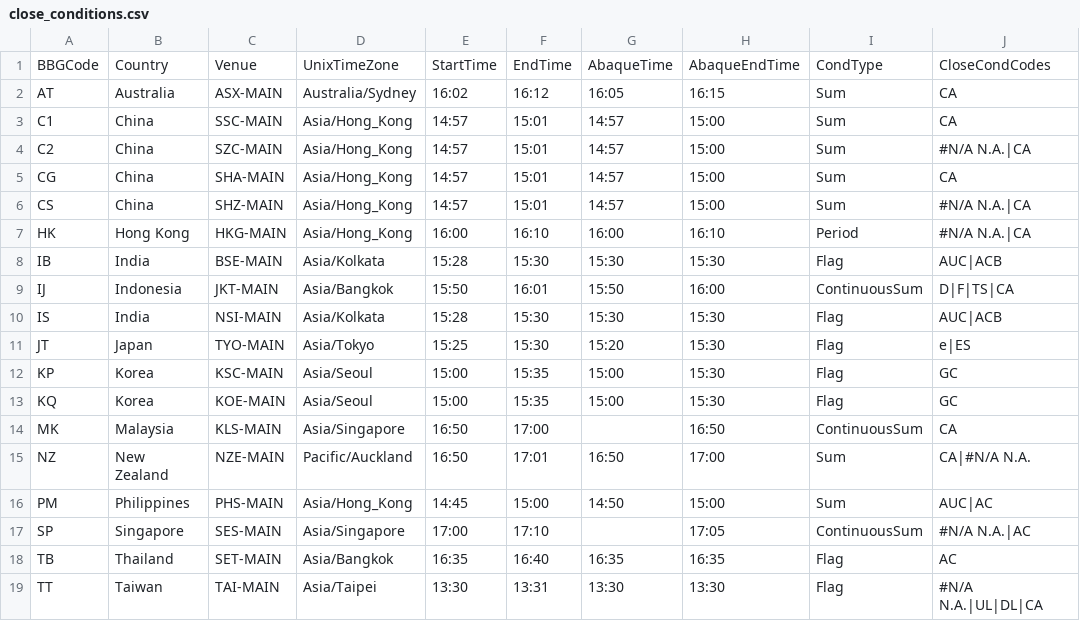
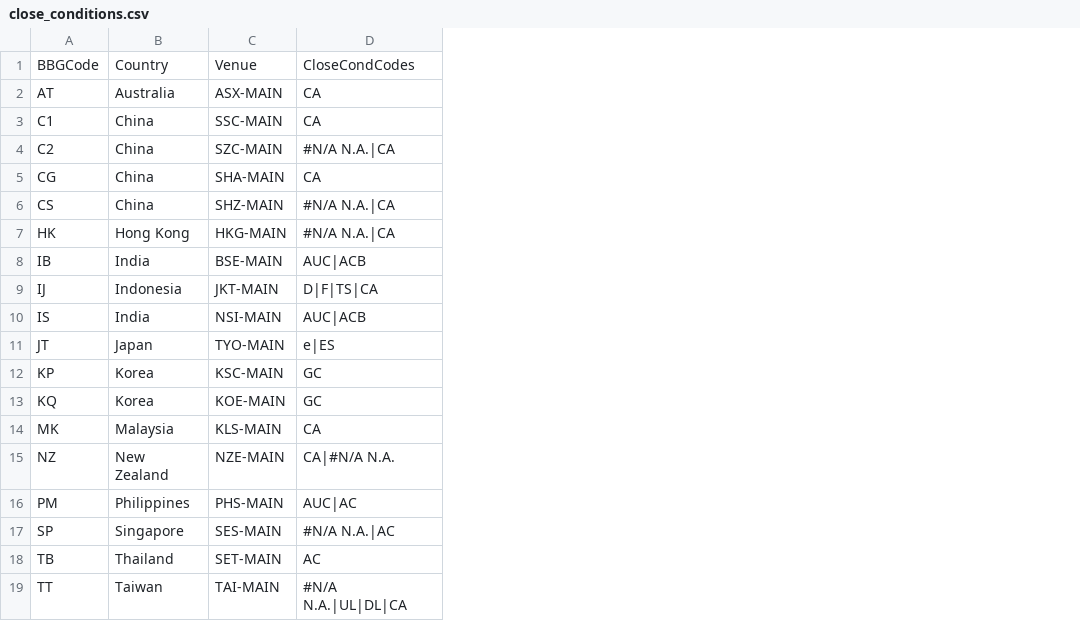
Before and after one commit to kas77000/avo, a CSV file: Phase1/AB/config/close_conditions.csv, drawn as a sheet; the diff names each change by its address in the sheet, - before the commit and + after, or states it on an @@ line.

```diff
--- a/Phase1/AB/config/close_conditions.csv
+++ b/Phase1/AB/config/close_conditions.csv
-column D, rows 1-19: UnixTimeZone | Australia/Sydney | Asia/Hong_Kong | Asia/Hong_Kong | Asia/Hong_Kong | Asia/Hong_Kong | Asia/Hong_Kong | Asia/Kolkata | Asia/Bangkok | Asia/Kolkata | Asia/Tokyo | Asia/Seoul | Asia/Seoul | Asia/Singapore | Pacific/Auckland | Asia/Hong_Kong | Asia/Singapore | Asia/Bangkok | Asia/Taipei
-column E, rows 1-19: StartTime | 16:02 | 14:57 | 14:57 | 14:57 | 14:57 | 16:00 | 15:28 | 15:50 | 15:28 | 15:25 | 15:00 | 15:00 | 16:50 | 16:50 | 14:45 | 17:00 | 16:35 | 13:30
-column F, rows 1-19: EndTime | 16:12 | 15:01 | 15:01 | 15:01 | 15:01 | 16:10 | 15:30 | 16:01 | 15:30 | 15:30 | 15:35 | 15:35 | 17:00 | 17:01 | 15:00 | 17:10 | 16:40 | 13:31
-column G, rows 1-19: AbaqueTime | 16:05 | 14:57 | 14:57 | 14:57 | 14:57 | 16:00 | 15:30 | 15:50 | 15:30 | 15:20 | 15:00 | 15:00 |  | 16:50 | 14:50 |  | 16:35 | 13:30
-column H, rows 1-19: AbaqueEndTime | 16:15 | 15:00 | 15:00 | 15:00 | 15:00 | 16:10 | 15:30 | 16:00 | 15:30 | 15:30 | 15:30 | 15:30 | 16:50 | 17:00 | 15:00 | 17:05 | 16:35 | 13:30
-column I, rows 1-19: CondType | Sum | Sum | Sum | Sum | Sum | Period | Flag | ContinuousSum | Flag | Flag | Flag | Flag | ContinuousSum | Sum | Sum | ContinuousSum | Flag | Flag
```
Also changed, not shown: 1 other file.
